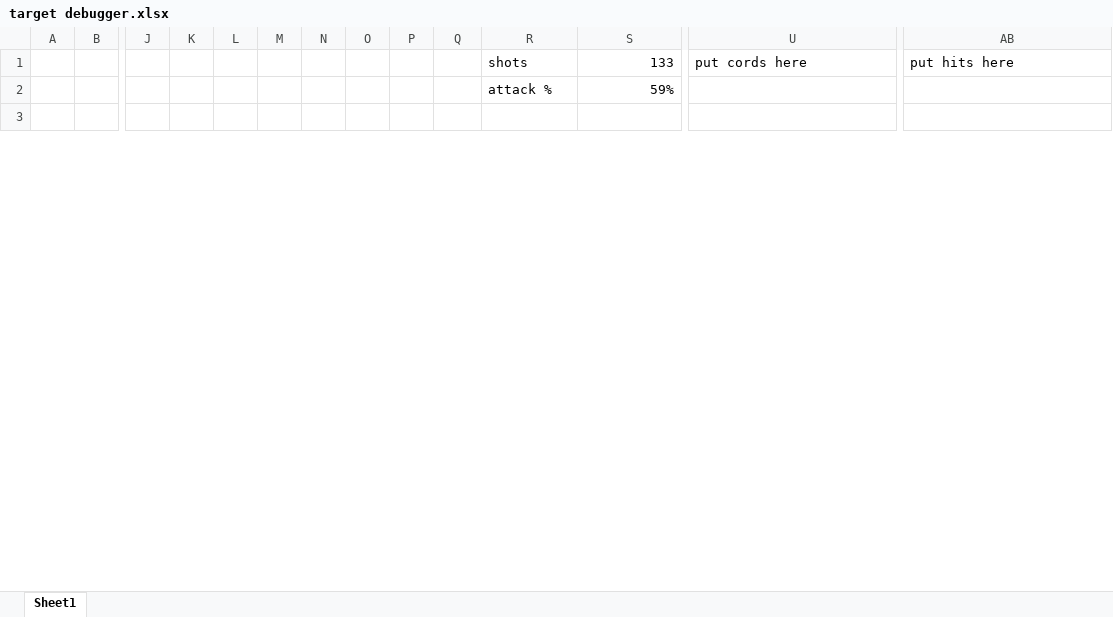
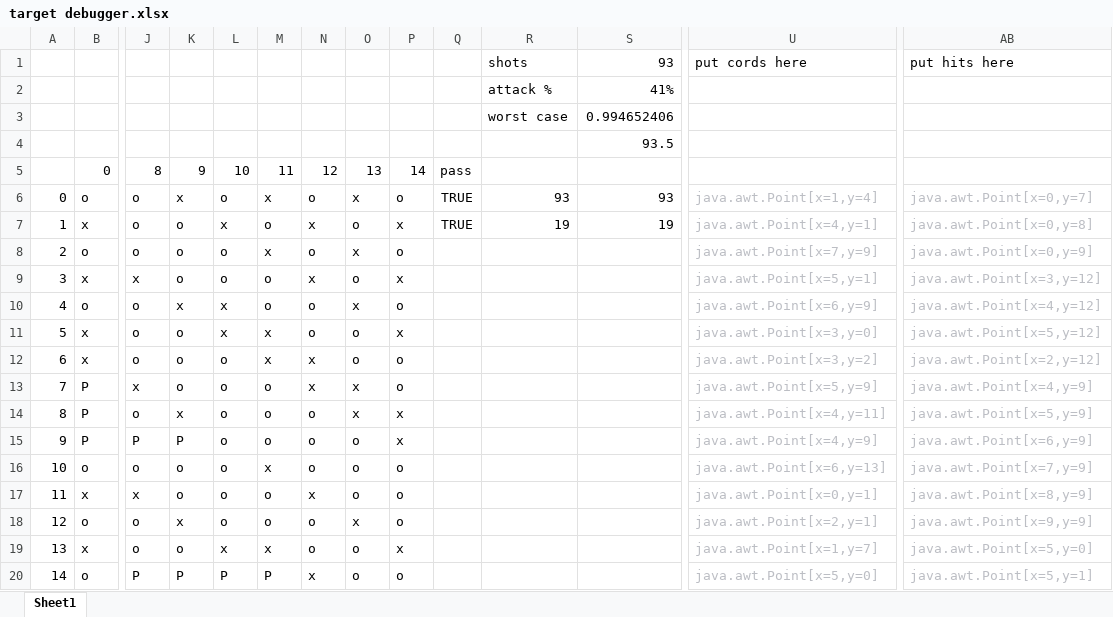
Before and after one commit to thewaterdowngiraffe/Assignment6, an Excel workbook: target debugger.xlsx, sheet Sheet1, drawn as a sheet; only a part is shown, gaps mark what is left out; the shorter side is filled out with more unchanged rows; values as stored, in another font and other column widths than the file's, no borders; conditional formats not drawn; rows hold the shown columns only; the diff covers the shown part only; the diff names each change by its address in the sheet, - before the commit and + after, or states it on an @@ line.

```diff
--- a/target debugger.xlsx (sheet Sheet1)
+++ b/target debugger.xlsx (sheet Sheet1)
-S1: 133
+S1: 93
-S2: 59%
+S2: 41%
+row 3:  |  |  |  |  |  |  |  |  |  | worst case | 0.994652406
+row 4:  |  |  |  |  |  |  |  |  |  |  | 93.5
+row 5:  | 0 | 8 | 9 | 10 | 11 | 12 | 13 | 14 | pass
+row 6: 0 | o | o | x | o | x | o | x | o | TRUE | 93 | 93 | java.awt.Point[x=1,y=4] | java.awt.Point[x=0,y=7]
+row 7: 1 | x | o | o | x | o | x | o | x | TRUE | 19 | 19 | java.awt.Point[x=4,y=1] | java.awt.Point[x=0,y=8]
+row 8: 2 | o | o | o | o | x | o | x | o |  |  |  | java.awt.Point[x=7,y=9] | java.awt.Point[x=0,y=9]
+row 9: 3 | x | x | o | o | o | x | o | x |  |  |  | java.awt.Point[x=5,y=1] | java.awt.Point[x=3,y=12]
+row 10: 4 | o | o | x | x | o | o | x | o |  |  |  | java.awt.Point[x=6,y=9] | java.awt.Point[x=4,y=12]
+row 11: 5 | x | o | o | x | x | o | o | x |  |  |  | java.awt.Point[x=3,y=0] | java.awt.Point[x=5,y=12]
+row 12: 6 | x | o | o | o | x | x | o | o |  |  |  | java.awt.Point[x=3,y=2] | java.awt.Point[x=2,y=12]
+row 13: 7 | P | x | o | o | o | x | x | o |  |  |  | java.awt.Point[x=5,y=9] | java.awt.Point[x=4,y=9]
+row 14: 8 | P | o | x | o | o | o | x | x |  |  |  | java.awt.Point[x=4,y=11] | java.awt.Point[x=5,y=9]
+row 15: 9 | P | P | P | o | o | o | o | x |  |  |  | java.awt.Point[x=4,y=9] | java.awt.Point[x=6,y=9]
+row 16: 10 | o | o | o | o | x | o | o | o |  |  |  | java.awt.Point[x=6,y=13] | java.awt.Point[x=7,y=9]
+row 17: 11 | x | x | o | o | o | x | o | o |  |  |  | java.awt.Point[x=0,y=1] | java.awt.Point[x=8,y=9]
+row 18: 12 | o | o | x | o | o | o | x | o |  |  |  | java.awt.Point[x=2,y=1] | java.awt.Point[x=9,y=9]
+row 19: 13 | x | o | o | x | x | o | o | x |  |  |  | java.awt.Point[x=1,y=7] | java.awt.Point[x=5,y=0]
+row 20: 14 | o | P | P | P | P | x | o | o |  |  |  | java.awt.Point[x=5,y=0] | java.awt.Point[x=5,y=1]
```
Also changed, not shown: 78 added rows, 96 removed rows and 316 edited cells elsewhere in this sheet, 6 other files.
